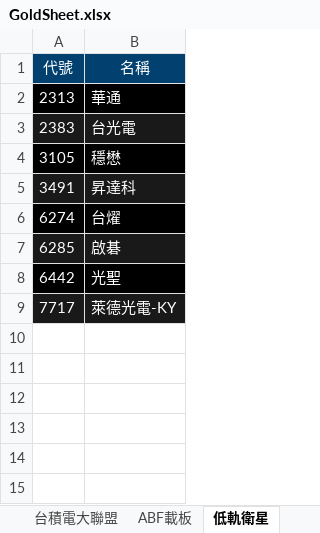
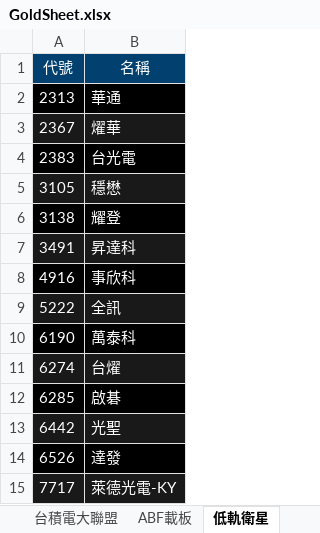
Before and after one commit to ONicole0101/Gold, an Excel workbook: Allcsv/GoldSheet.xlsx, sheet 低軌衛星, drawn as a sheet; values as stored, in another font and other column widths than the file's, no borders; charts and pictures not drawn; addresses are those after the commit; the diff names each change by its address in the sheet, - before the commit and + after, or states it on an @@ line.

```diff
--- a/Allcsv/GoldSheet.xlsx (sheet 低軌衛星)
+++ b/Allcsv/GoldSheet.xlsx (sheet 低軌衛星)
+row 3: 2367 | 燿華
-A4:B4 fill: #191919
+A4:B4 fill: #000000
-A5:B5 fill: #000000
+A5:B5 fill: #191919
+row 6: 3138 | 耀登
+row 8: 4916 | 事欣科
+row 9: 5222 | 全訊
+row 10: 6190 | 萬泰科
-A11:B11 fill: #000000
+A11:B11 fill: #191919
-A12:B12 fill: #191919
+A12:B12 fill: #000000
-A13:B13 fill: #000000
+A13:B13 fill: #191919
+row 14: 6526 | 達發
```
Also changed, not shown: sheet 燕俐, sheet 1.留意賣, sheet 蔡明翰, sheet CCL ASIC, sheet 謝金河, sheet 蜀芳, 1 more sheet, other sheet tabs, charts or pictures.
